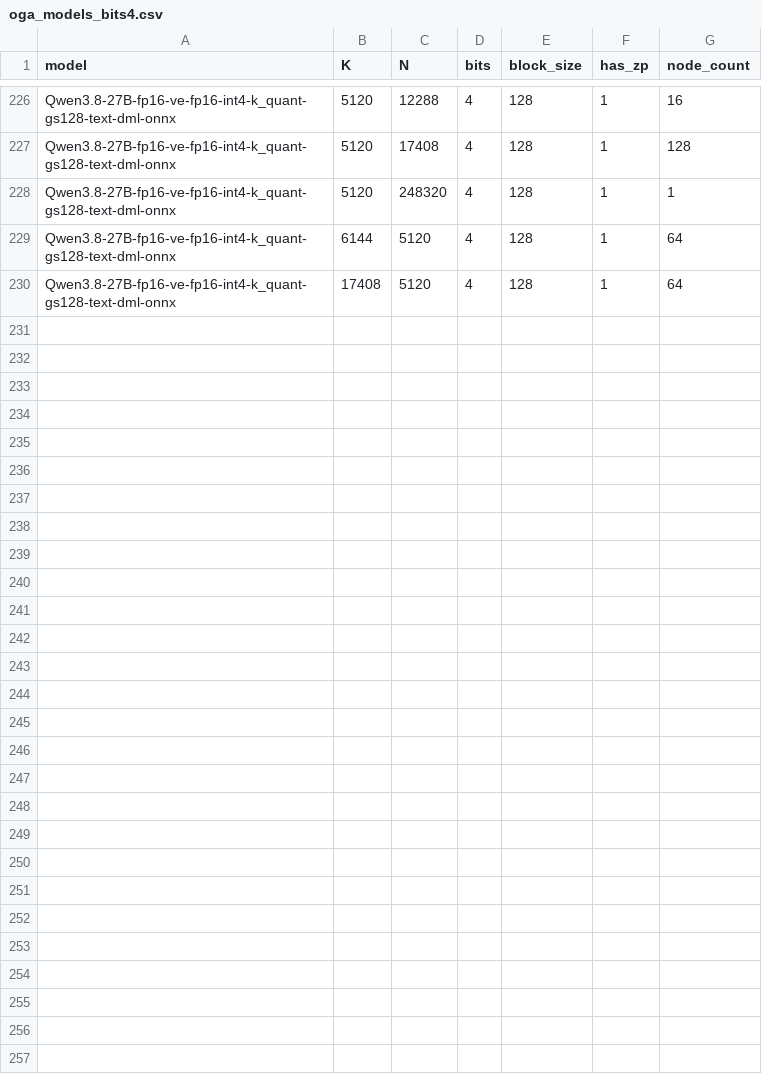
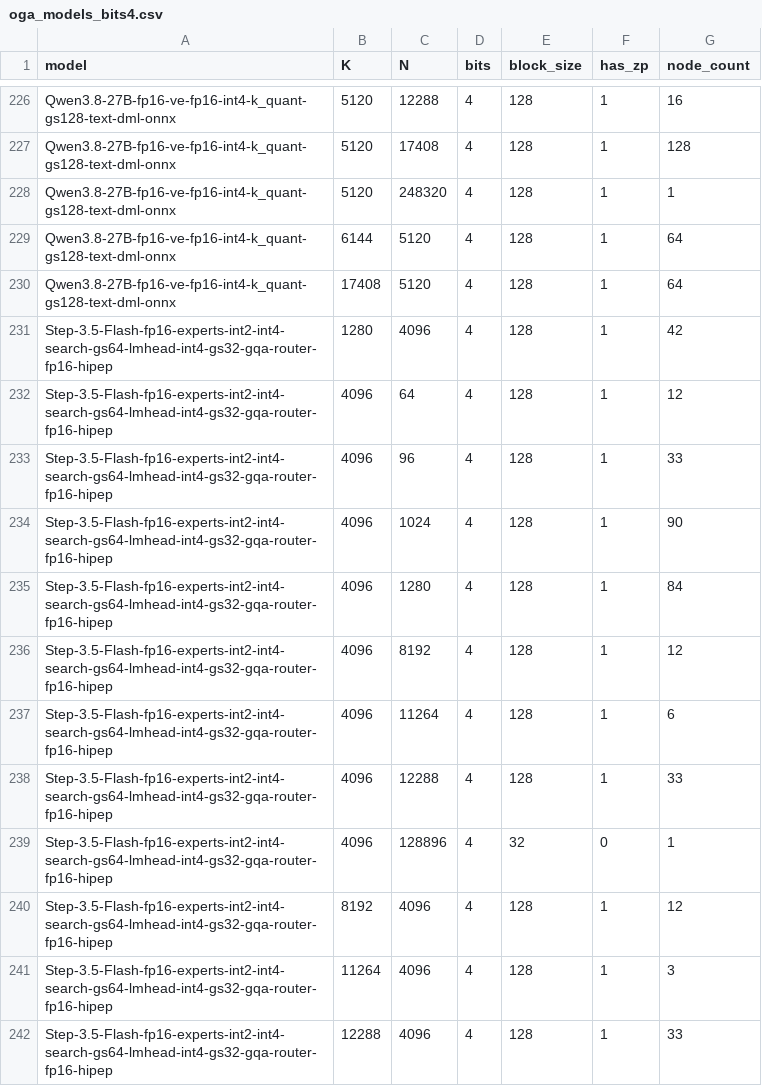
Before and after one commit to ROCm/hip-ep, a CSV file: lib/Runtime/Kernels/hip/autotune/matmul_nbits/shapes/oga_models_bits4.csv, drawn as a sheet; only a part is shown, gaps mark what is left out; the diff names each change by its address in the sheet, - before the commit and + after, or states it on an @@ line.

```diff
--- a/lib/Runtime/Kernels/hip/autotune/matmul_nbits/shapes/oga_models_bits4.csv
+++ b/lib/Runtime/Kernels/hip/autotune/matmul_nbits/shapes/oga_models_bits4.csv
+row 231: Step-3.5-Flash-fp16-experts-int2-int4-search-gs64-lmhead-int4-gs32-gqa-router-fp16-hipep | 1280 | 4096 | 4 | 128 | 1 | 42
+row 232: Step-3.5-Flash-fp16-experts-int2-int4-search-gs64-lmhead-int4-gs32-gqa-router-fp16-hipep | 4096 | 64 | 4 | 128 | 1 | 12
+row 233: Step-3.5-Flash-fp16-experts-int2-int4-search-gs64-lmhead-int4-gs32-gqa-router-fp16-hipep | 4096 | 96 | 4 | 128 | 1 | 33
+row 234: Step-3.5-Flash-fp16-experts-int2-int4-search-gs64-lmhead-int4-gs32-gqa-router-fp16-hipep | 4096 | 1024 | 4 | 128 | 1 | 90
+row 235: Step-3.5-Flash-fp16-experts-int2-int4-search-gs64-lmhead-int4-gs32-gqa-router-fp16-hipep | 4096 | 1280 | 4 | 128 | 1 | 84
+row 236: Step-3.5-Flash-fp16-experts-int2-int4-search-gs64-lmhead-int4-gs32-gqa-router-fp16-hipep | 4096 | 8192 | 4 | 128 | 1 | 12
+row 237: Step-3.5-Flash-fp16-experts-int2-int4-search-gs64-lmhead-int4-gs32-gqa-router-fp16-hipep | 4096 | 11264 | 4 | 128 | 1 | 6
+row 238: Step-3.5-Flash-fp16-experts-int2-int4-search-gs64-lmhead-int4-gs32-gqa-router-fp16-hipep | 4096 | 12288 | 4 | 128 | 1 | 33
+row 239: Step-3.5-Flash-fp16-experts-int2-int4-search-gs64-lmhead-int4-gs32-gqa-router-fp16-hipep | 4096 | 128896 | 4 | 32 | 0 | 1
+row 240: Step-3.5-Flash-fp16-experts-int2-int4-search-gs64-lmhead-int4-gs32-gqa-router-fp16-hipep | 8192 | 4096 | 4 | 128 | 1 | 12
+row 241: Step-3.5-Flash-fp16-experts-int2-int4-search-gs64-lmhead-int4-gs32-gqa-router-fp16-hipep | 11264 | 4096 | 4 | 128 | 1 | 3
+row 242: Step-3.5-Flash-fp16-experts-int2-int4-search-gs64-lmhead-int4-gs32-gqa-router-fp16-hipep | 12288 | 4096 | 4 | 128 | 1 | 33
```
Also changed, not shown: 2 other files.
